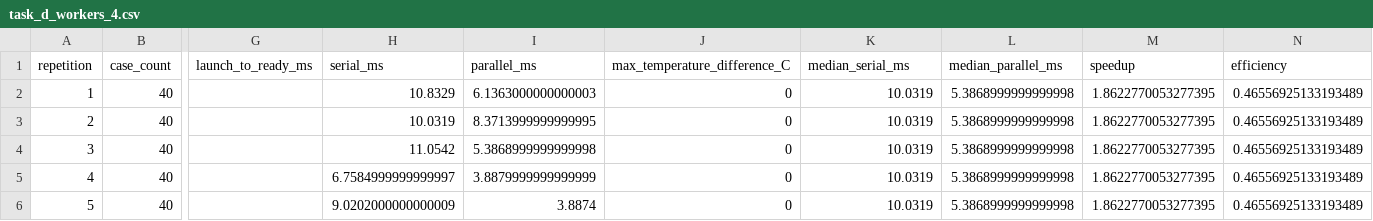
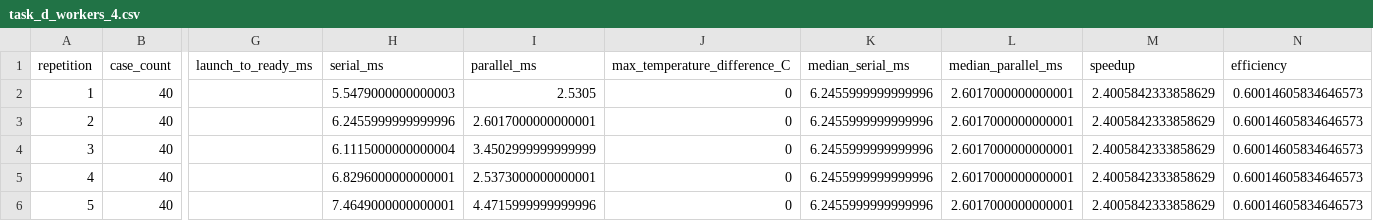
Before and after one commit to Akshat-065/Unified-Engineering-Workbench, a CSV file: results/performance/task_d_workers_4.csv, drawn as a sheet; only a part is shown, gaps mark what is left out; the diff names each change by its address in the sheet, - before the commit and + after, or states it on an @@ line.

```diff
--- a/results/performance/task_d_workers_4.csv
+++ b/results/performance/task_d_workers_4.csv
-H2 (serial_ms): 10.8329
+H2 (serial_ms): 5.5479000000000003
-I2 (parallel_ms): 6.1363000000000003
+I2 (parallel_ms): 2.5305
-K2:K6 (median_serial_ms): 10.0319
+K2:K6 (median_serial_ms): 6.2455999999999996
-L2:L6 (median_parallel_ms): 5.3868999999999998
+L2:L6 (median_parallel_ms): 2.6017000000000001
-M2:M6 (speedup): 1.8622770053277395
+M2:M6 (speedup): 2.4005842333858629
-N2:N6 (efficiency): 0.46556925133193489
+N2:N6 (efficiency): 0.60014605834646573
-H3 (serial_ms): 10.0319
+H3 (serial_ms): 6.2455999999999996
-I3 (parallel_ms): 8.3713999999999995
+I3 (parallel_ms): 2.6017000000000001
-H4 (serial_ms): 11.0542
+H4 (serial_ms): 6.1115000000000004
-I4 (parallel_ms): 5.3868999999999998
+I4 (parallel_ms): 3.4502999999999999
-H5 (serial_ms): 6.7584999999999997
+H5 (serial_ms): 6.8296000000000001
-I5 (parallel_ms): 3.8879999999999999
+I5 (parallel_ms): 2.5373000000000001
-H6 (serial_ms): 9.0202000000000009
+H6 (serial_ms): 7.4649000000000001
-I6 (parallel_ms): 3.8874
+I6 (parallel_ms): 4.4715999999999996
```
Also changed, not shown: results/performance/task_d_workers_1.csv, results/performance/task_d_workers_2.csv, 3 other files.
